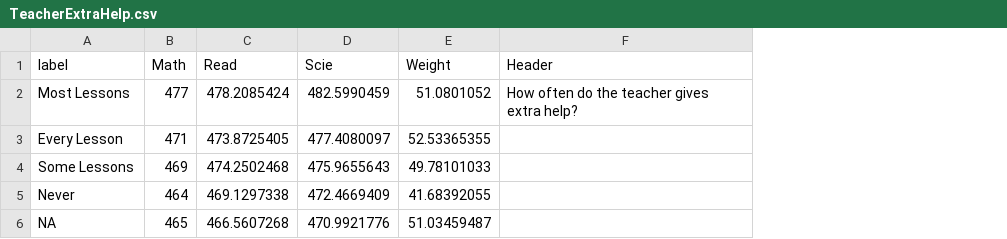
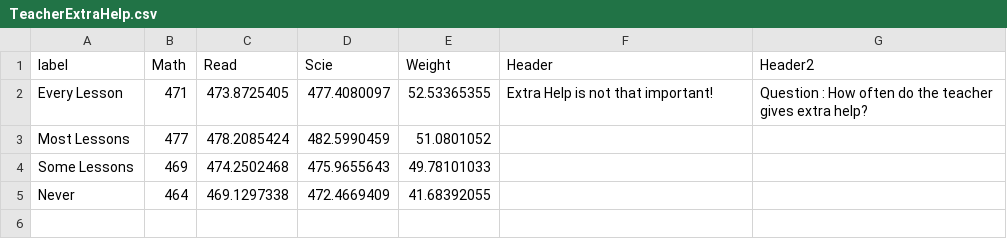
Before and after one commit to idati/P5-Make-Effective-Data-Visualization, a CSV file: TeacherExtraHelp.csv, drawn as a sheet; removed rows and columns are numbered as before the commit, all else as after; the diff names each change by its address in the sheet, - before the commit and + after, or states it on an @@ line.

Commit message:
Update TeacherExtraHelp.csv

```diff
--- a/TeacherExtraHelp.csv
+++ b/TeacherExtraHelp.csv
+column G (Header2), row 2: Question : How often do the teacher gives extra help?
-row 2: Most Lessons | 477 | 478.2085424 | 482.5990459 | 51.0801052 | How often do the teacher gives extra help?
-F2 (Header): (empty)
+F2 (Header): Extra Help is not that important!
+row 3: Most Lessons | 477 | 478.2085424 | 482.5990459 | 51.0801052
-row 6: NA | 465 | 466.5607268 | 470.9921776 | 51.03459487
```
